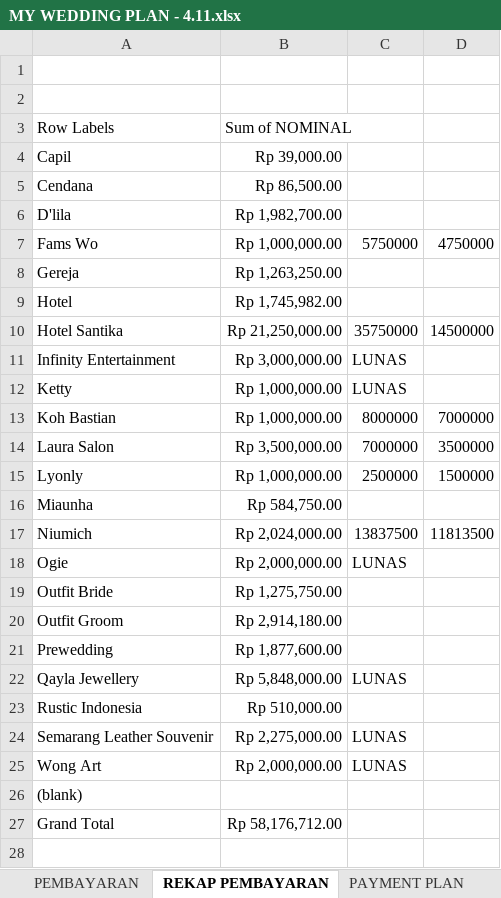
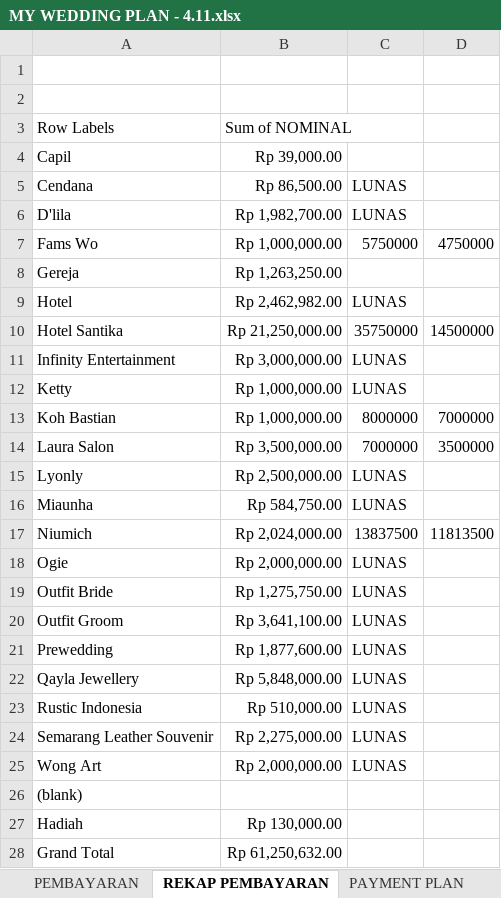
Before and after one commit to ricmawan/projects, an Excel workbook: incrediblejournEYBEEwithyou/MY WEDDING PLAN - 4.11.xlsx, sheet REKAP PEMBAYARAN, drawn as a sheet; values as stored, in another font and other column widths than the file's, no borders; addresses are those after the commit; the diff names each change by its address in the sheet, - before the commit and + after, or states it on an @@ line.

```diff
--- a/incrediblejournEYBEEwithyou/MY WEDDING PLAN - 4.11.xlsx (sheet REKAP PEMBAYARAN)
+++ b/incrediblejournEYBEEwithyou/MY WEDDING PLAN - 4.11.xlsx (sheet REKAP PEMBAYARAN)
-C5:C6: (empty)
+C5:C6: LUNAS
-B9: Rp 1,745,982.00
+B9: Rp 2,462,982.00
-C9: (empty)
+C9: LUNAS
-B15: Rp 1,000,000.00
+B15: Rp 2,500,000.00
-C15: 2500000
+C15: LUNAS
-D15: 1500000
+D15: (empty)
-C16: (empty)
+C16: LUNAS
-C19:C21: (empty)
+C19:C21: LUNAS
-B20: Rp 2,914,180.00
+B20: Rp 3,641,100.00
-C23: (empty)
+C23: LUNAS
+row 27: Hadiah | Rp 130,000.00
-B28: Rp 58,176,712.00
+B28: Rp 61,250,632.00
```
Also changed, not shown: sheet PEMBAYARAN, sheet DAFTAR KEBUTUHAN.
